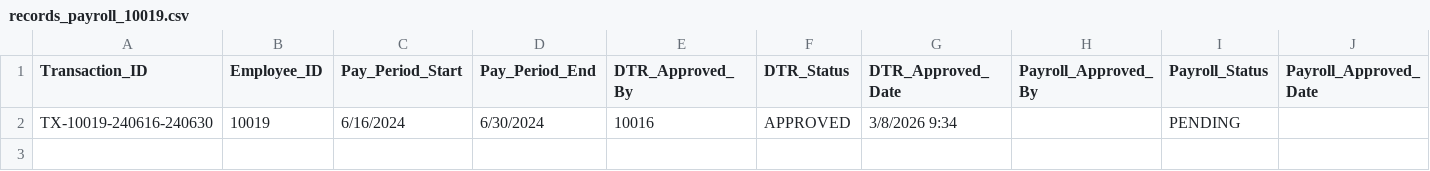
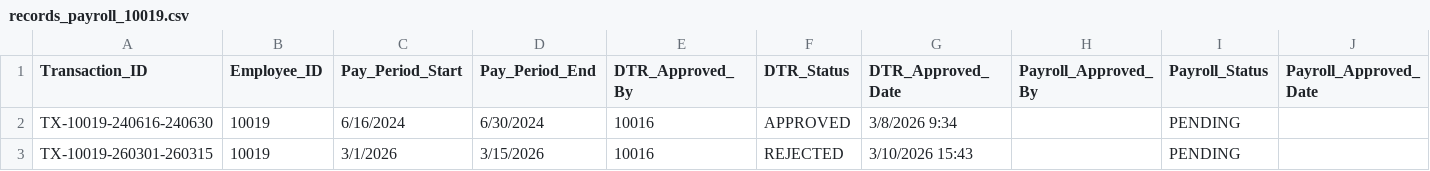
Before and after one commit to Baelfyre/MO-IT110-MotorPH-OOP-Grp11, a CSV file: data/records_payroll/records_payroll_10019.csv, drawn as a sheet.

```diff
--- a/data/records_payroll/records_payroll_10019.csv
+++ b/data/records_payroll/records_payroll_10019.csv
@@ -2 +2,2 @@ Transaction_ID,Employee_ID,Pay_Period_Start,Pay_Period_End,DTR_Approved_By,DTR_S
 TX-10019-240616-240630,10019,6/16/2024,6/30/2024,10016,APPROVED,3/8/2026 9:34,,PENDING,
+TX-10019-260301-260315,10019,3/1/2026,3/15/2026,10016,REJECTED,3/10/2026 15:43,,PENDING,
```
Also changed, not shown: data/changeLogs_records.csv, data/records_dtr/records_dtr_10000.csv, 24 other files.
